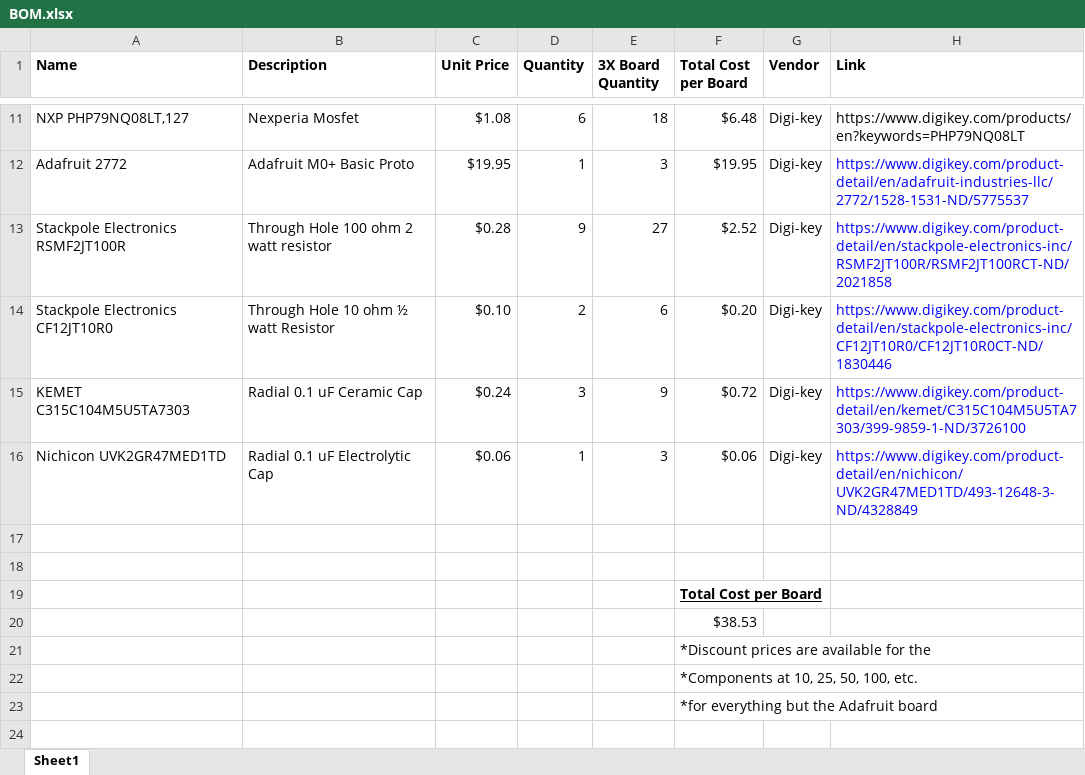
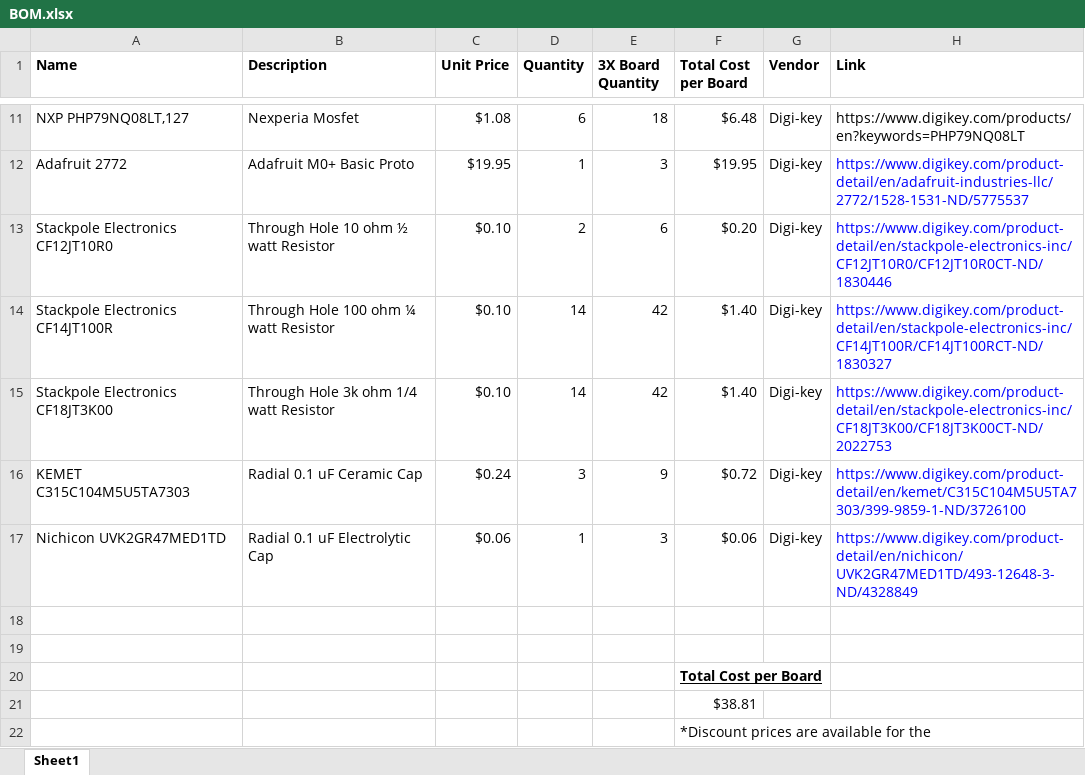
Before and after one commit to PinballWizards/pcb_solenoid_board, an Excel workbook: BOM.xlsx, sheet Sheet1, drawn as a sheet; only a part is shown, gaps mark what is left out; the shorter side is filled out with more unchanged rows; values as stored, in another font and other column widths than the file's, no borders; removed rows and columns are numbered as before the commit, all else as after; the diff names each change by its address in the sheet, - before the commit and + after, or states it on an @@ line.

Commit message:
Added parts to BOM

```diff
--- a/BOM.xlsx (sheet Sheet1)
+++ b/BOM.xlsx (sheet Sheet1)
-row 13: Stackpole Electronics RSMF2JT100R | Through Hole 100 ohm 2 watt resistor | $0.28 | 9 | 27 | $2.52 | Digi-key | https://www.digikey.com/product-detail/en/stackpole-electronics-inc/RSMF2JT100R/RSMF2JT100RCT-ND/2021858
+row 14: Stackpole Electronics CF14JT100R | Through Hole 100 ohm ¼ watt Resistor | $0.10 | 14 | 42 | $1.40 | Digi-key | https://www.digikey.com/product-detail/en/stackpole-electronics-inc/CF14JT100R/CF14JT100RCT-ND/1830327
+row 15: Stackpole Electronics CF18JT3K00 | Through Hole 3k ohm 1/4 watt Resistor | $0.10 | 14 | 42 | $1.40 | Digi-key | https://www.digikey.com/product-detail/en/stackpole-electronics-inc/CF18JT3K00/CF18JT3K00CT-ND/2022753
-F21 (Total Cost per Board): $38.53
+F21 (Total Cost per Board): $38.81
```
Also changed, not shown: formulas that keep their value.
